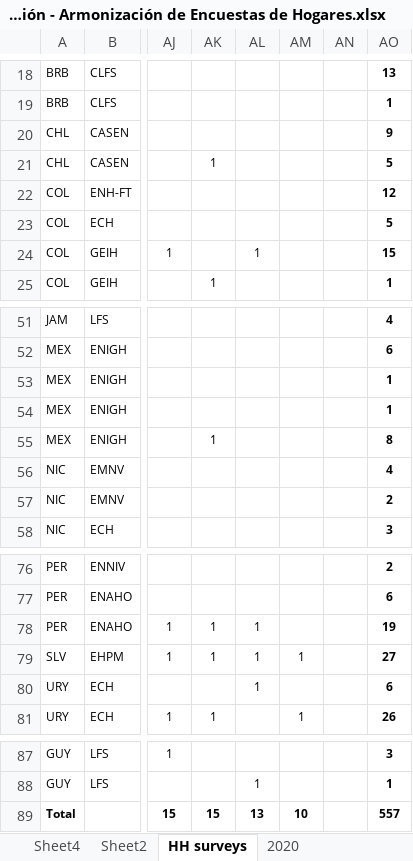
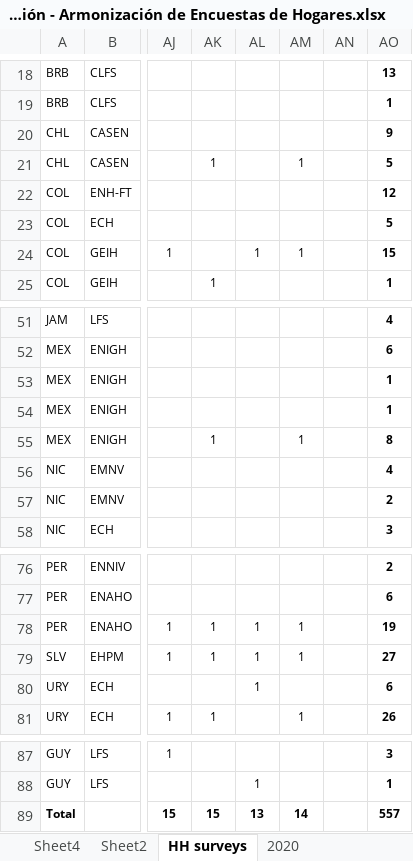
Before and after one commit to BID-DATA/calculo_indicators_R, an Excel workbook: Inputs/Planeación - Armonización de Encuestas de Hogares.xlsx, sheet HH surveys, drawn as a sheet; only a part is shown, gaps mark what is left out; values as stored, in another font and other column widths than the file's, no borders; table styles not drawn; the diff names each change by its address in the sheet, - before the commit and + after, or states it on an @@ line.

```diff
--- a/Inputs/Planeación - Armonización de Encuestas de Hogares.xlsx (sheet HH surveys)
+++ b/Inputs/Planeación - Armonización de Encuestas de Hogares.xlsx (sheet HH surveys)
-AM21: (empty)
+AM21: 1
-AM24: (empty)
+AM24: 1
-AM55: (empty)
+AM55: 1
-AM78: (empty)
+AM78: 1
-AM89: 10
+AM89: 14
```
Also changed, not shown: 1 other file.
